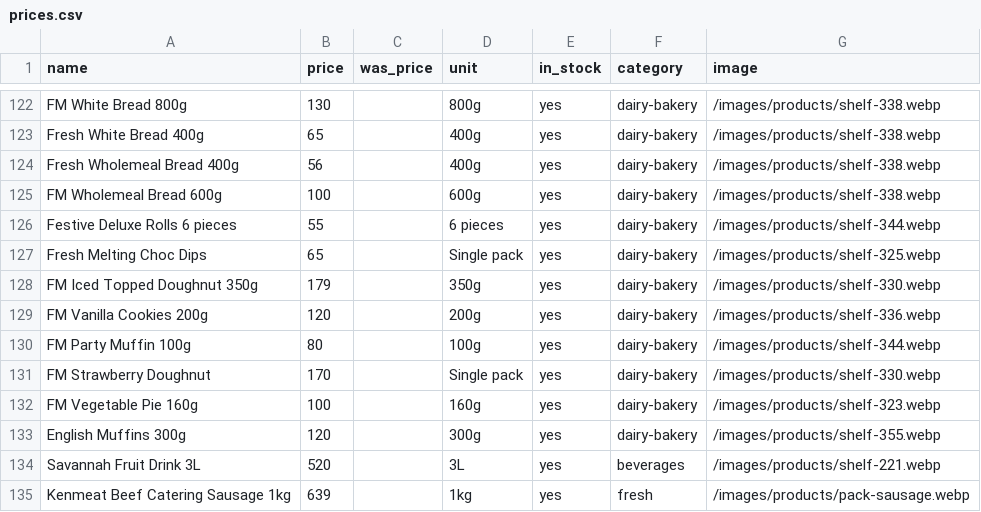
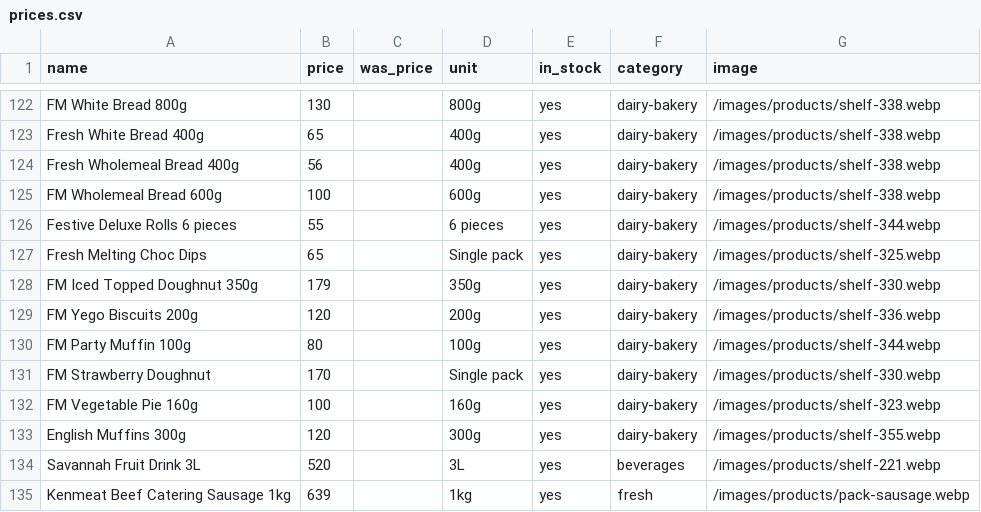
Before and after one commit to Willismwalo6/gatesupermarket, a CSV file: prices.csv, drawn as a sheet; only a part is shown, gaps mark what is left out; the diff covers the shown part only.

Commit message:
Update product listings in prices.csv
Replaced several cooking oil and beverage entries, updated toilet tissue brands, and modified bakery product names.

```diff
--- a/prices.csv
+++ b/prices.csv
@@ -128,3 +128,3 @@ Fresh Melting Choc Dips,65,,Single pack,yes,dairy-bakery,/images/products/shelf-
 FM Iced Topped Doughnut 350g,179,,350g,yes,dairy-bakery,/images/products/shelf-330.webp
-FM Vanilla Cookies 200g,120,,200g,yes,dairy-bakery,/images/products/shelf-336.webp
+FM Yego Biscuits 200g,120,,200g,yes,dairy-bakery,/images/products/shelf-336.webp
 FM Party Muffin 100g,80,,100g,yes,dairy-bakery,/images/products/shelf-344.webp
```
Also changed, not shown: 15 edited cells elsewhere in this file.
